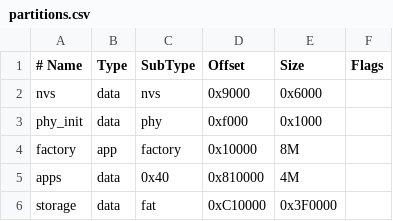
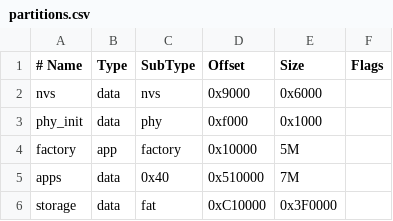
Before and after one commit to Love4yzp/reterminal-d1001-pocketjs, a CSV file: programs/reterminal-d1001/partitions.csv, drawn as a sheet.

Commit message:
feat(d1001): expand apps partition to 7 MiB
Reduce factory from 8 MiB to 5 MiB and move apps to 0x510000 while preserving storage. Existing devices must flash the partition table and factory firmware together; app-only pushes cannot migrate the layout.

```diff
--- a/programs/reterminal-d1001/partitions.csv
+++ b/programs/reterminal-d1001/partitions.csv
@@ -3,4 +3,4 @@ nvs,      data, nvs,     0x9000,   0x6000,
 phy_init, data, phy,     0xf000,   0x1000,
-factory,  app,  factory, 0x10000,  8M,
-apps,     data, 0x40,    0x810000, 4M,
+factory,  app,  factory, 0x10000,  5M,
+apps,     data, 0x40,    0x510000, 7M,
 storage,  data, fat,     0xC10000, 0x3F0000,
```
Also changed, not shown: 8 other files.
